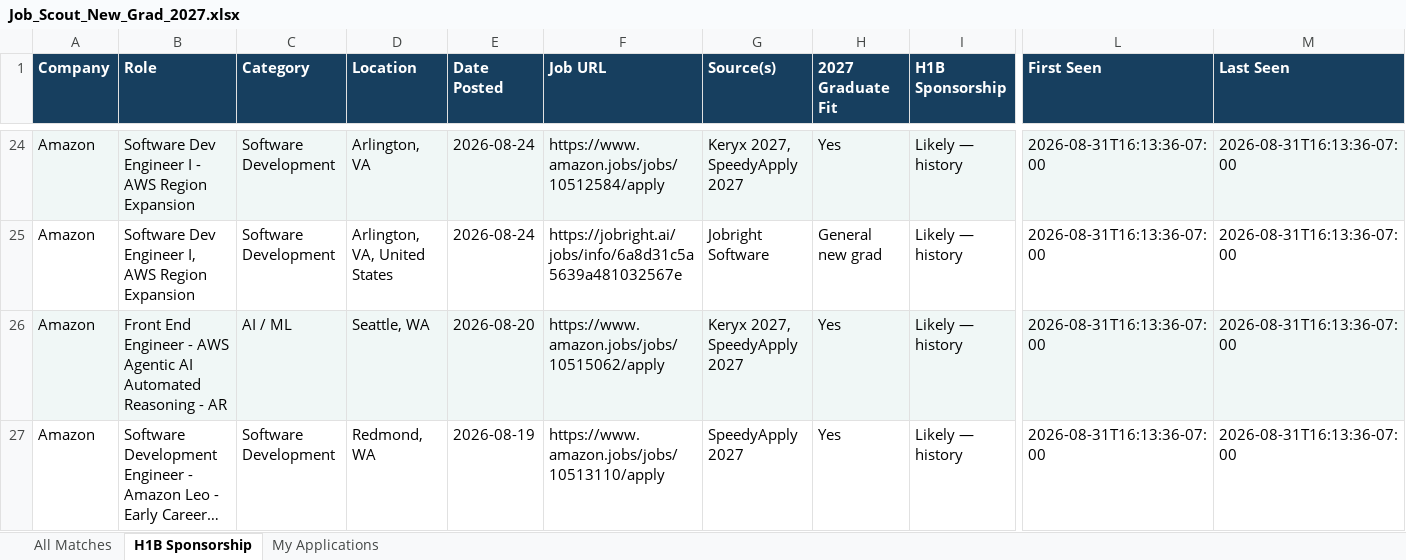
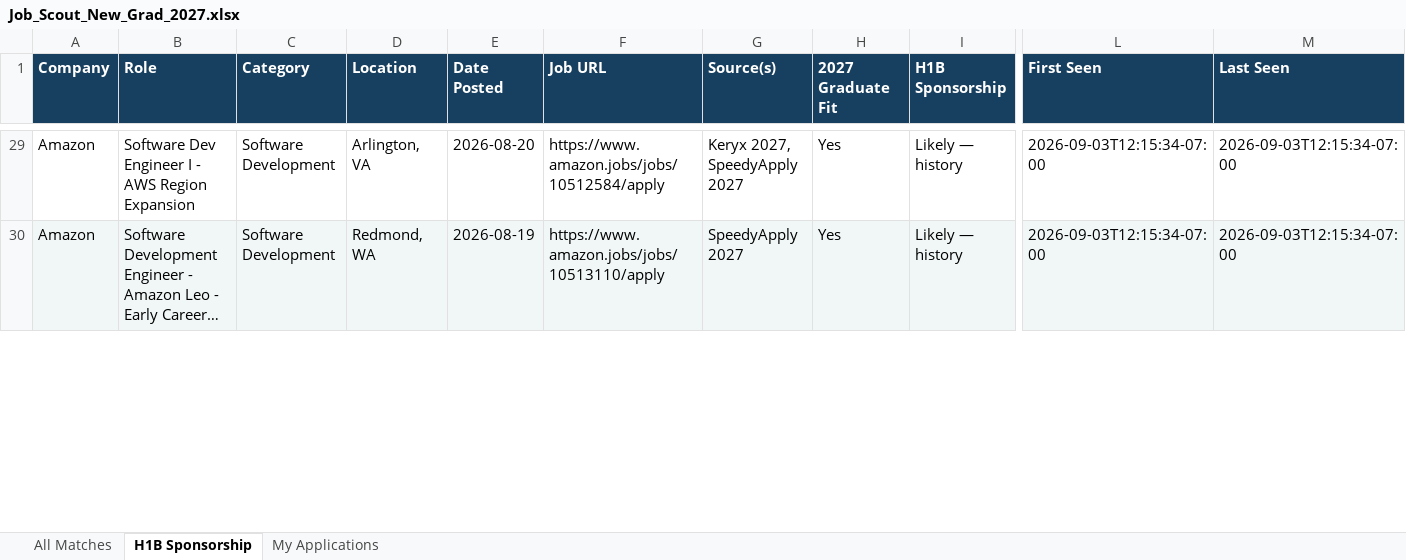
Before and after one commit to Deep-nayak007/new-grad-job-scout, an Excel workbook: docs/data/Job_Scout_New_Grad_2027.xlsx, sheet H1B Sponsorship, drawn as a sheet; only a part is shown, gaps mark what is left out; long unchanged cells end in …; values as stored, in another font and other column widths than the file's, no borders; removed rows and columns are numbered as before the commit, all else as after; rows hold the shown columns only; the diff covers the shown part only; the diff names each change by its address in the sheet, - before the commit and + after, or states it on an @@ line.

```diff
--- a/docs/data/Job_Scout_New_Grad_2027.xlsx (sheet H1B Sponsorship)
+++ b/docs/data/Job_Scout_New_Grad_2027.xlsx (sheet H1B Sponsorship)
-A29:M29 fill: #F0F7F6
+A29:M29 fill: none
-E29 (Date Posted): 2026-08-24
+E29 (Date Posted): 2026-08-20
-L29 (First Seen): 2026-08-31T16:13:36-07:00
+L29 (First Seen): 2026-09-03T12:15:34-07:00
-M29 (Last Seen): 2026-08-31T16:13:36-07:00
+M29 (Last Seen): 2026-09-03T12:15:34-07:00
-row 25: Amazon | Software Dev Engineer I, AWS Region Expansion | Software Development | Arlington, VA, United States | 2026-08-24 | https://jobright.ai/jobs/info/6a8d31c5a5639a481032567e | Jobright Software | General new grad | Likely — history | 2026-08-31T16:13:36-07:00 | 2026-08-31T16:13:36-07:00
-row 26: Amazon | Front End Engineer - AWS Agentic AI Automated Reasoning - AR | AI / ML | Seattle, WA | 2026-08-20 | https://www.amazon.jobs/jobs/10515062/apply | Keryx 2027, SpeedyApply 2027 | Yes | Likely — history | 2026-08-31T16:13:36-07:00 | 2026-08-31T16:13:36-07:00
-A30:M30 fill: none
+A30:M30 fill: #F0F7F6
-L30 (First Seen): 2026-08-31T16:13:36-07:00
+L30 (First Seen): 2026-09-03T12:15:34-07:00
-M30 (Last Seen): 2026-08-31T16:13:36-07:00
+M30 (Last Seen): 2026-09-03T12:15:34-07:00
```
Also changed, not shown: other rows of this sheet, sheet All Matches, 6 other files.
